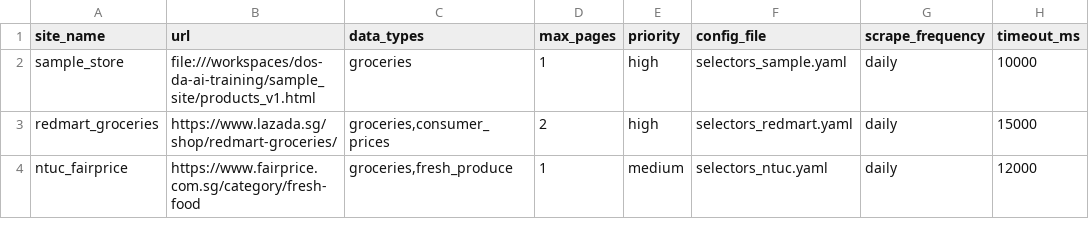
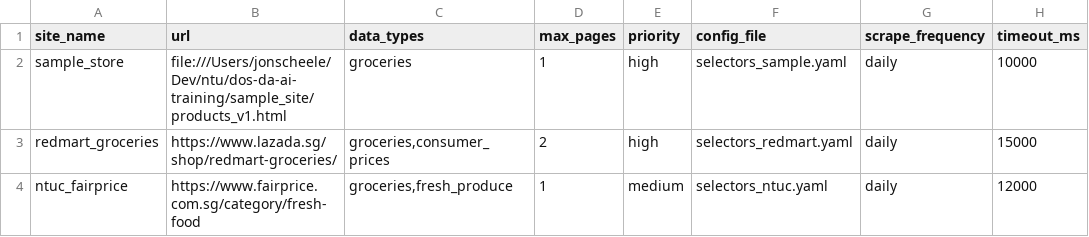
Before and after one commit to BlueConnector/dos-da-ai-training, a CSV file: config/scraping_targets.csv, drawn as a sheet; only a part is shown; the diff names each change by its address in the sheet, - before the commit and + after, or states it on an @@ line.

Commit message:
Updated universal scraper, README

```diff
--- a/config/scraping_targets.csv
+++ b/config/scraping_targets.csv
-B2 (url): file:///workspaces/dos-da-ai-training/sample_site/products_v1.html
+B2 (url): file:///Users/jonscheele/Dev/ntu/dos-da-ai-training/sample_site/products_v1.html
```
Also changed, not shown: 2 other files.
